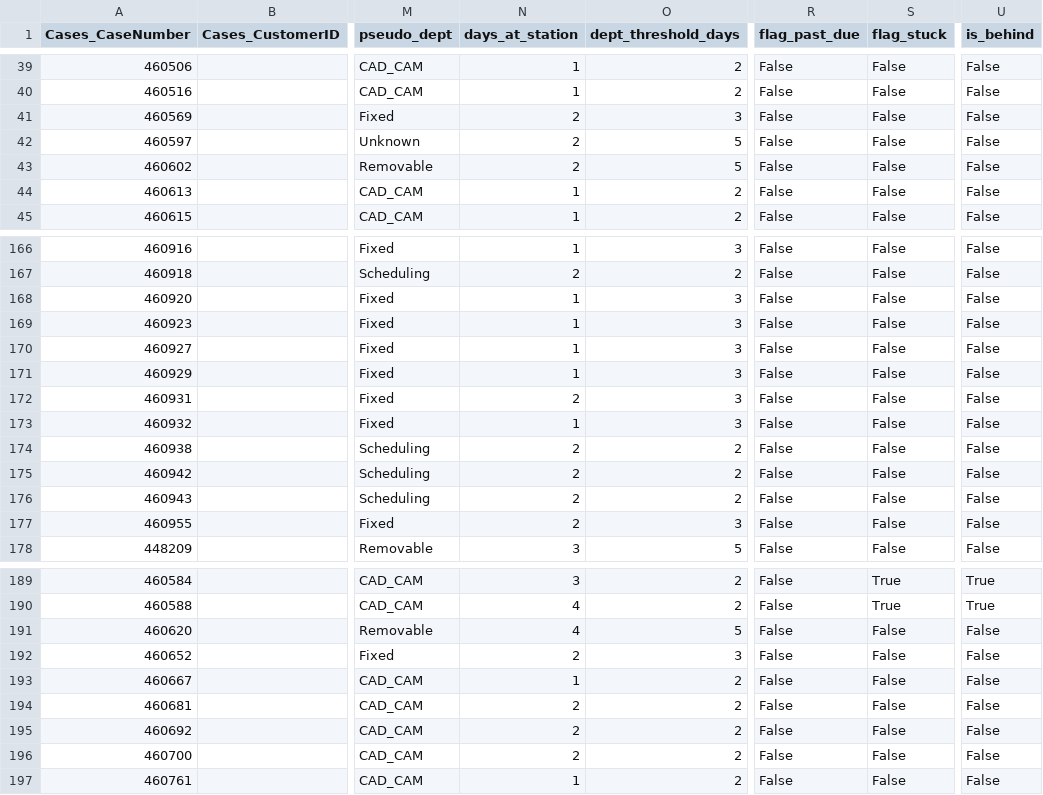
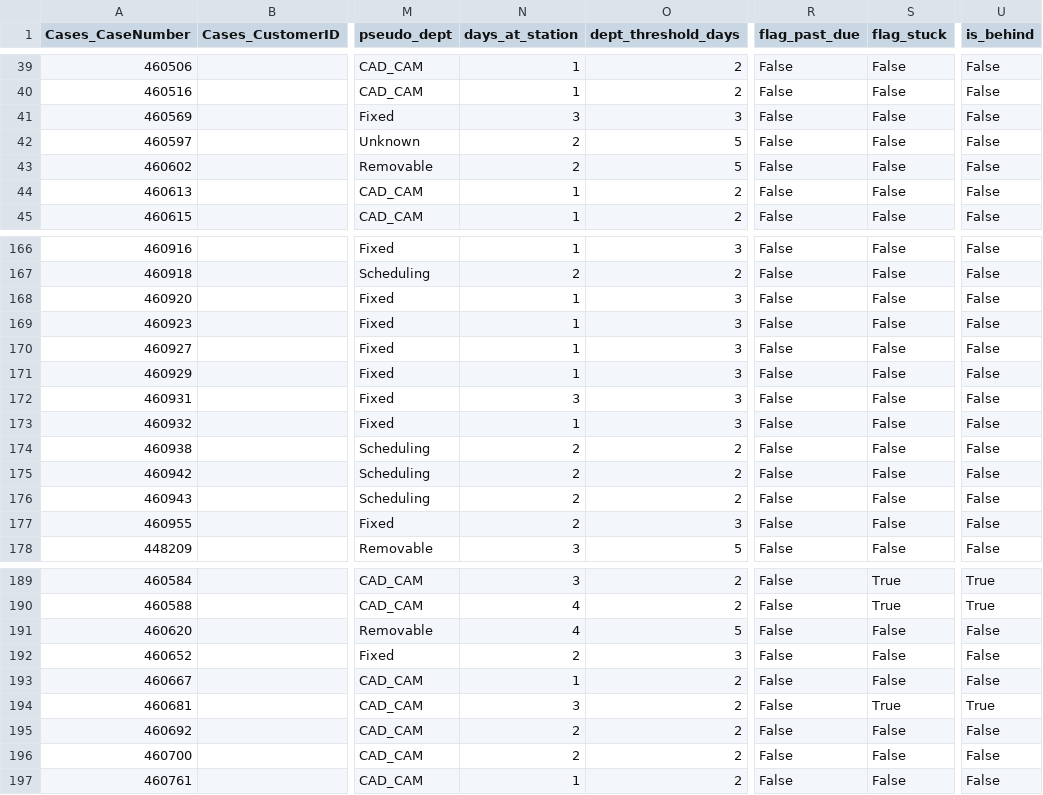
Before and after one commit to danulaszek-bit/artistic-dental-portal, a CSV file: cache/latest/cases_logistics.csv, drawn as a sheet; only a part is shown, gaps mark what is left out; the diff names each change by its address in the sheet, - before the commit and + after, or states it on an @@ line.

Commit message:
Logistics update 2026-09-27 14:05:05

```diff
--- a/cache/latest/cases_logistics.csv
+++ b/cache/latest/cases_logistics.csv
-N41 (days_at_station): 2
+N41 (days_at_station): 3
-N172 (days_at_station): 2
+N172 (days_at_station): 3
-N194 (days_at_station): 2
+N194 (days_at_station): 3
-S194 (flag_stuck): False
+S194 (flag_stuck): True
-U194 (is_behind): False
+U194 (is_behind): True
```
Also changed, not shown: 2 other files.
